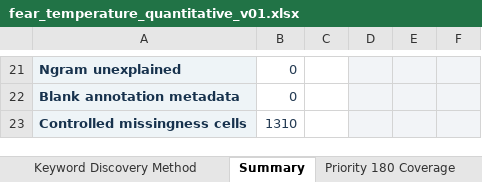
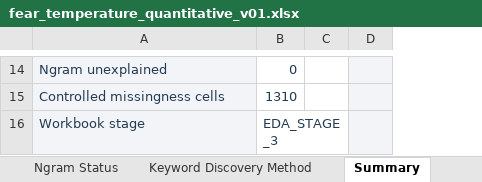
Before and after one commit to dpan538/fear-of-temperature, an Excel workbook: outputs/quantitative-v01/fear_temperature_quantitative_v01.xlsx, sheet Summary, drawn as a sheet; only a part is shown, gaps mark what is left out; values as stored, in another font and other column widths than the file's, no borders; removed rows and columns are numbered as before the commit, all else as after; the diff covers the shown part only; the diff names each change by its address in the sheet, - before the commit and + after, or states it on an @@ line.

Commit message:
docs: restructure research workbook around analytical relationships

```diff
--- a/outputs/quantitative-v01/fear_temperature_quantitative_v01.xlsx (sheet Summary)
+++ b/outputs/quantitative-v01/fear_temperature_quantitative_v01.xlsx (sheet Summary)
-column D, empty
-column E, empty
-column F, empty
+column D, empty
-A14 bold: on
+A14 bold: off
-row 22: Blank annotation metadata | 0
-A15 bold: on
+A15 bold: off
+row 16: Workbook stage | EDA_STAGE_3
```
Also changed, not shown: 6 added rows, 13 removed rows, 1 moved row, 3 edited cells and cell formats elsewhere in this sheet, sheet Master Frequency, sheet Anchor Matrix, sheet Priority 180 Coverage, sheet Ngram Coverage, sheet Supervisor Dashboard, sheet Keyword Discovery Method, 7 more sheets, other sheet tabs, charts or pictures, 5 other files.
